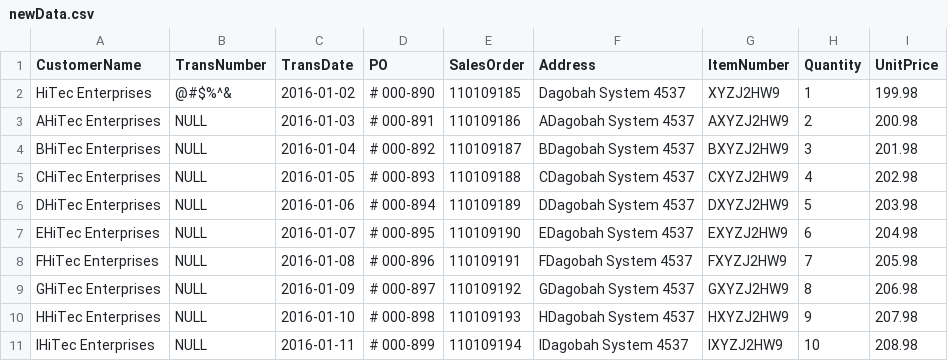
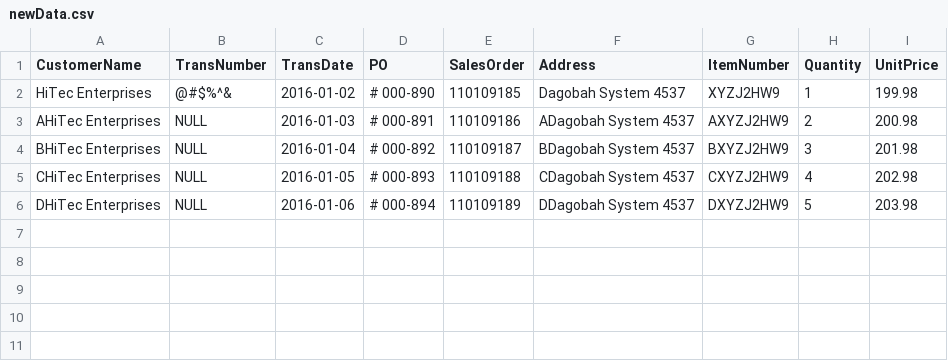
Before and after one commit to AlejandroCruz/csharp-dummy-data, a CSV file: FileReadWrite/Assets/newData.csv, drawn as a sheet; the diff names each change by its address in the sheet, - before the commit and + after, or states it on an @@ line.

```diff
--- a/FileReadWrite/Assets/newData.csv
+++ b/FileReadWrite/Assets/newData.csv
-row 7: EHiTec Enterprises | NULL | 2016-01-07 | # 000-895 | 110109190 | EDagobah System 4537 | EXYZJ2HW9 | 6 | 204.98
-row 8: FHiTec Enterprises | NULL | 2016-01-08 | # 000-896 | 110109191 | FDagobah System 4537 | FXYZJ2HW9 | 7 | 205.98
-row 9: GHiTec Enterprises | NULL | 2016-01-09 | # 000-897 | 110109192 | GDagobah System 4537 | GXYZJ2HW9 | 8 | 206.98
-row 10: HHiTec Enterprises | NULL | 2016-01-10 | # 000-898 | 110109193 | HDagobah System 4537 | HXYZJ2HW9 | 9 | 207.98
-row 11: IHiTec Enterprises | NULL | 2016-01-11 | # 000-899 | 110109194 | IDagobah System 4537 | IXYZJ2HW9 | 10 | 208.98
```
